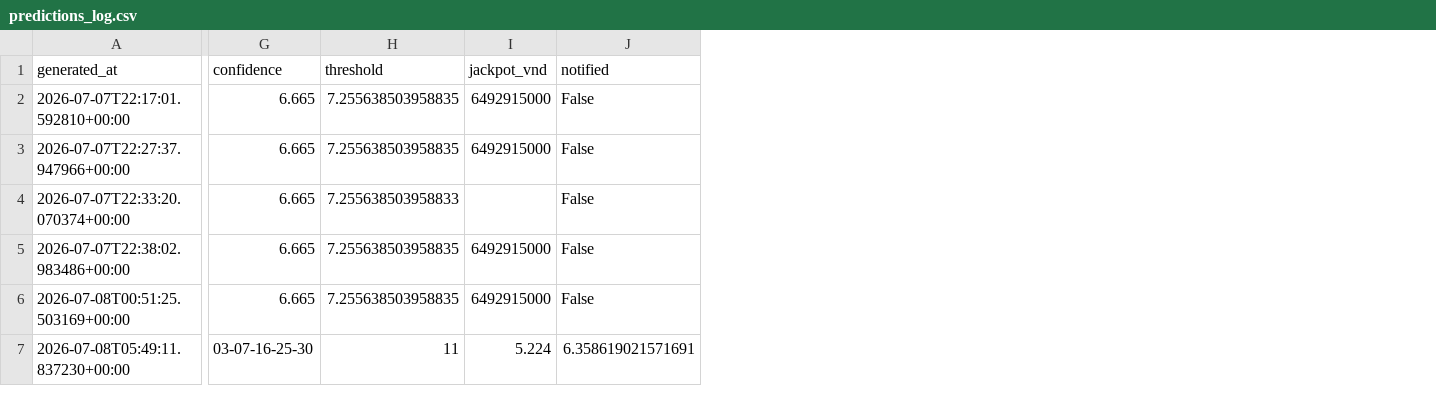
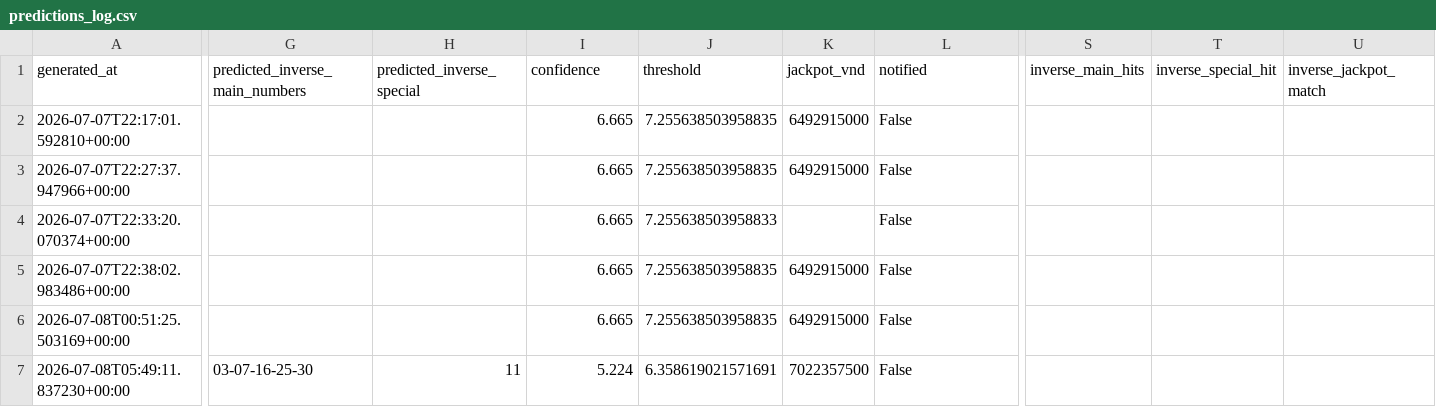
Before and after one commit to thuantn005/v5, a CSV file: state/predictions_log.csv, drawn as a sheet; only a part is shown, gaps mark what is left out; addresses are those after the commit; the diff covers the shown part only; the diff names each change by its address in the sheet, - before the commit and + after, or states it on an @@ line.

Commit message:
Fix predictions_log.csv schema mismatch (16 vs 21 columns) causing check_results.py crash

```diff
--- a/state/predictions_log.csv
+++ b/state/predictions_log.csv
+column G (predicted_inverse_main_numbers), row 7: 03-07-16-25-30
+column H (predicted_inverse_special), row 7: 11
+column S (inverse_main_hits), empty
+column T (inverse_special_hit), empty
+column U (inverse_jackpot_match), empty
-I7 (confidence): 03-07-16-25-30
+I7 (confidence): 5.224
-J7 (threshold): 11
+J7 (threshold): 6.358619021571691
-K7 (jackpot_vnd): 5.224
+K7 (jackpot_vnd): 7022357500
-L7 (notified): 6.358619021571691
+L7 (notified): False
```
Also changed, not shown: 2 edited cells elsewhere in this file.
